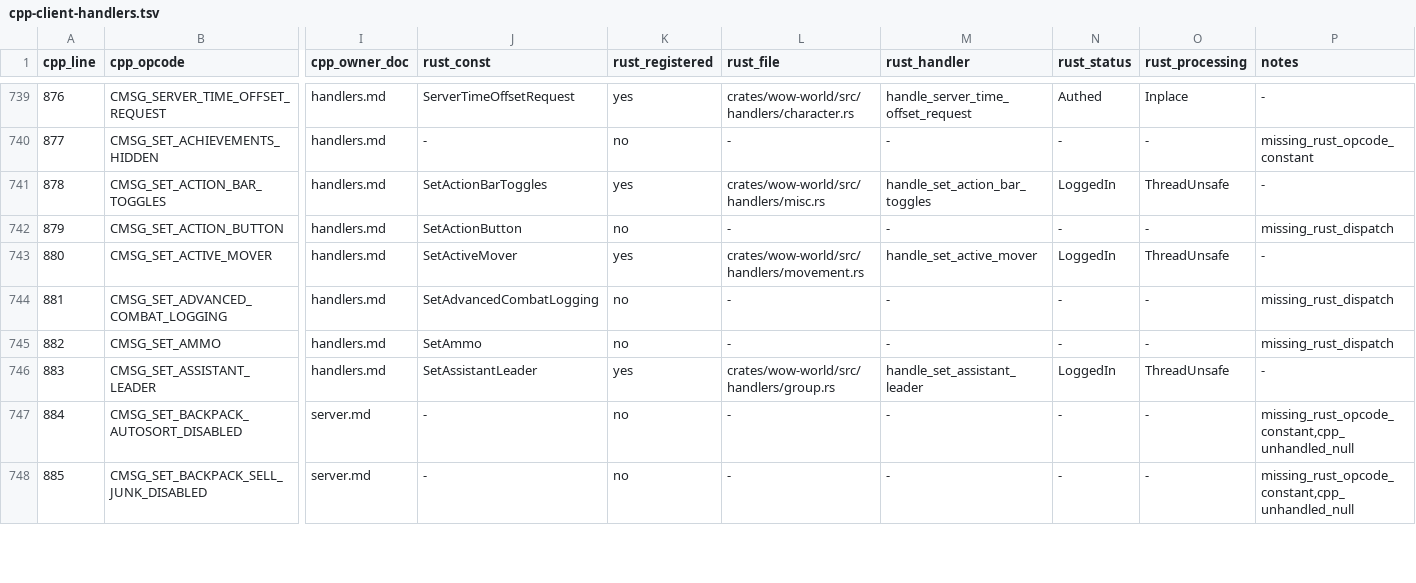
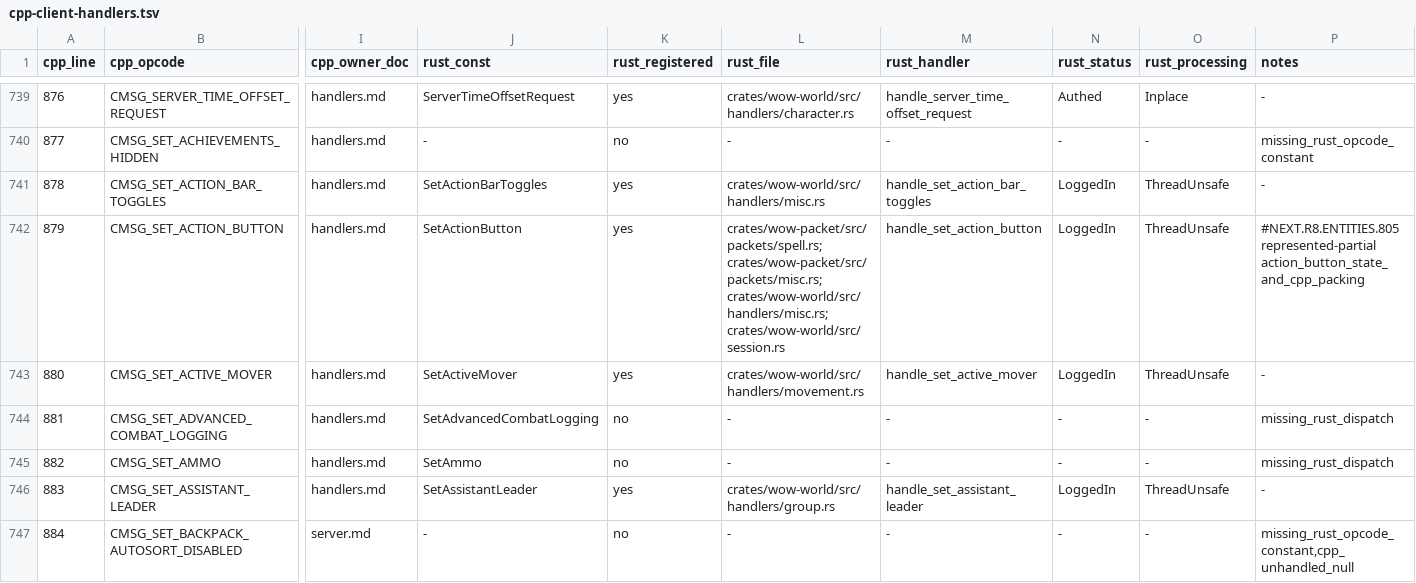
Before and after one commit to alseif0x/rustycore, a TSV file: docs/migration/inventory/cpp-client-handlers.tsv, drawn as a sheet; only a part is shown, gaps mark what is left out; the shorter side is filled out with more unchanged rows; the diff names each change by its address in the sheet, - before the commit and + after, or states it on an @@ line.

Commit message:
Represent set action button handler

```diff
--- a/docs/migration/inventory/cpp-client-handlers.tsv
+++ b/docs/migration/inventory/cpp-client-handlers.tsv
-K742 (rust_registered): no
+K742 (rust_registered): yes
-L742 (rust_file): -
+L742 (rust_file): crates/wow-packet/src/packets/spell.rs; crates/wow-packet/src/packets/misc.rs; crates/wow-world/src/handlers/misc.rs; crates/wow-world/src/session.rs
-M742 (rust_handler): -
+M742 (rust_handler): handle_set_action_button
-N742 (rust_status): -
+N742 (rust_status): LoggedIn
-O742 (rust_processing): -
+O742 (rust_processing): ThreadUnsafe
-P742 (notes): missing_rust_dispatch
+P742 (notes): #NEXT.R8.ENTITIES.805 represented-partial action_button_state_and_cpp_packing
```
Also changed, not shown: docs/migration/inventory/r3-opcodes-registry.tsv, 8 other files.
